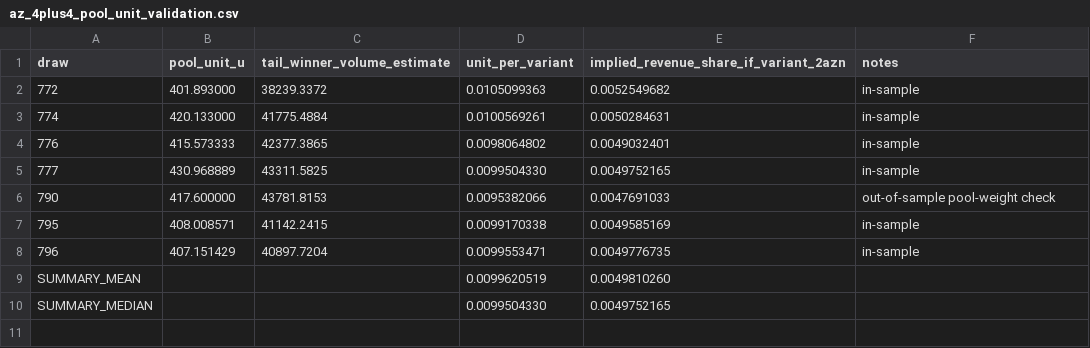
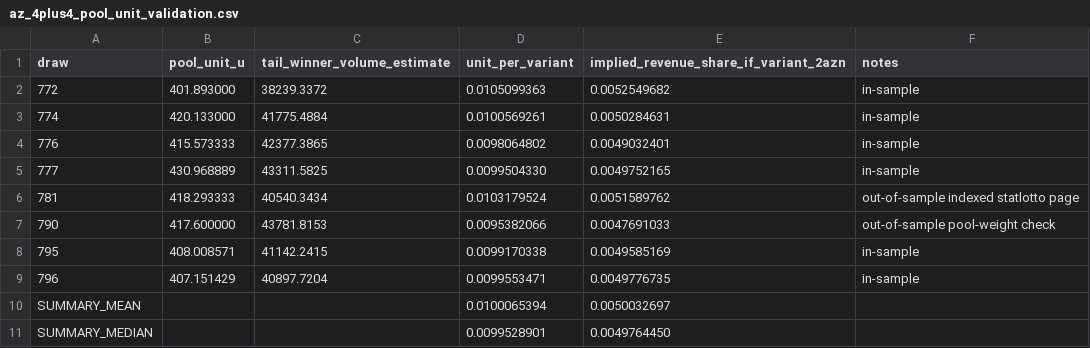
Before and after one commit to Mikayilzade/loto-research, a CSV file: data/derived/az_4plus4_pool_unit_validation.csv, drawn as a sheet.

Commit message:
Add draw 781 U-scale validation

```diff
--- a/data/derived/az_4plus4_pool_unit_validation.csv
+++ b/data/derived/az_4plus4_pool_unit_validation.csv
@@ -5,2 +5,3 @@ draw,pool_unit_u,tail_winner_volume_estimate,unit_per_variant,implied_revenue_sh
 777,430.968889,43311.5825,0.0099504330,0.0049752165,in-sample
+781,418.293333,40540.3434,0.0103179524,0.0051589762,out-of-sample indexed statlotto page
 790,417.600000,43781.8153,0.0095382066,0.0047691033,out-of-sample pool-weight check
@@ -8,3 +9,3 @@ draw,pool_unit_u,tail_winner_volume_estimate,unit_per_variant,implied_revenue_sh
 796,407.151429,40897.7204,0.0099553471,0.0049776735,in-sample
-SUMMARY_MEAN,,,0.0099620519,0.0049810260,
-SUMMARY_MEDIAN,,,0.0099504330,0.0049752165,
+SUMMARY_MEAN,,,0.0100065394,0.0050032697,
+SUMMARY_MEDIAN,,,0.0099528901,0.0049764450,
```
